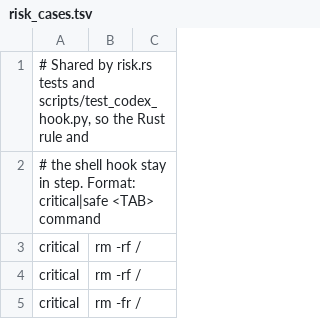
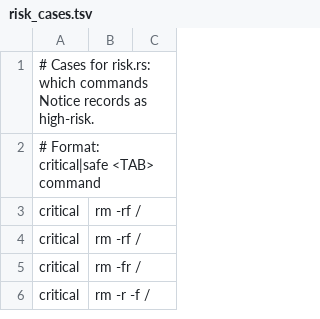
Before and after one commit to lidi1011/ld-session-notice, a TSV file: src-tauri/src/rules/risk_cases.tsv, drawn as a sheet; only a part is shown; the shorter side is filled out with more unchanged rows.

```diff
--- a/src-tauri/src/rules/risk_cases.tsv
+++ b/src-tauri/src/rules/risk_cases.tsv
@@ -1,3 +1,3 @@
-# Shared by risk.rs tests and scripts/test_codex_hook.py, so the Rust rule and
-# the shell hook stay in step. Format: critical|safe <TAB> command
+# Cases for risk.rs: which commands Notice records as high-risk.
+# Format: critical|safe <TAB> command
 critical	rm -rf /
```
Also changed, not shown: 13 other files.
